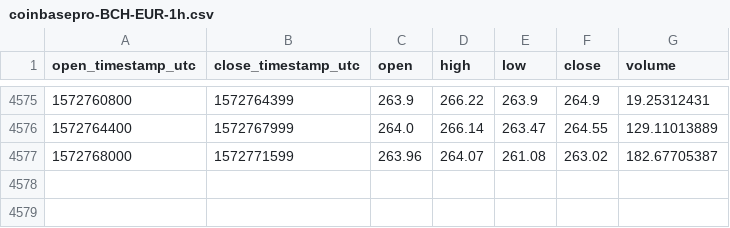
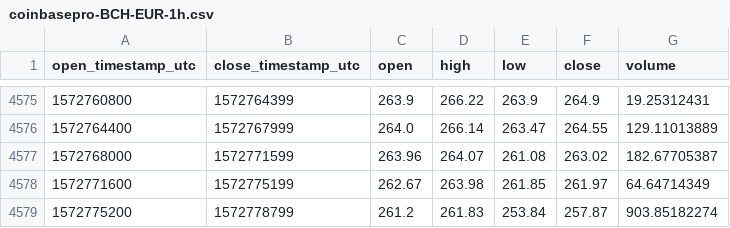
Before and after one commit to cryptobigbro/coinbasepro-BCH-EUR, a CSV file: coinbasepro-BCH-EUR-1h.csv, drawn as a sheet; only a part is shown, gaps mark what is left out; the diff names each change by its address in the sheet, - before the commit and + after, or states it on an @@ line.

Commit message:
Update OHLCV data.

```diff
--- a/coinbasepro-BCH-EUR-1h.csv
+++ b/coinbasepro-BCH-EUR-1h.csv
+row 4578: 1572771600 | 1572775199 | 262.67 | 263.98 | 261.85 | 261.97 | 64.64714349
+row 4579: 1572775200 | 1572778799 | 261.2 | 261.83 | 253.84 | 257.87 | 903.85182274
```
